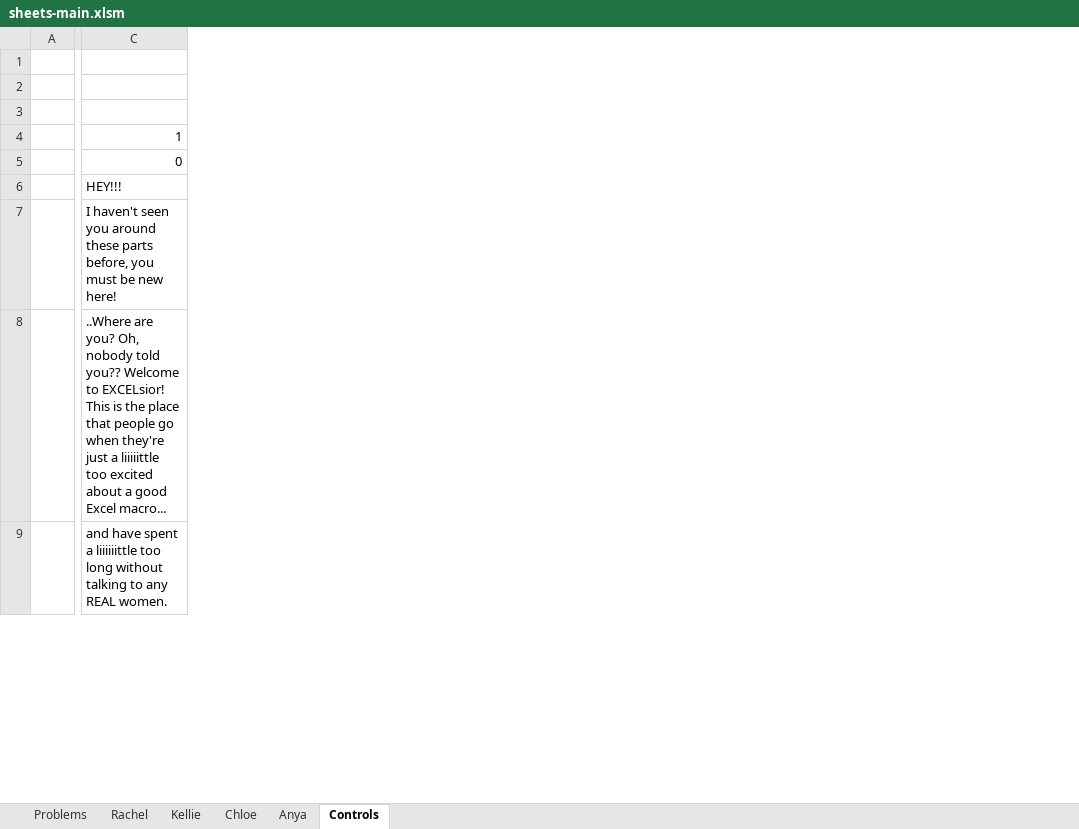
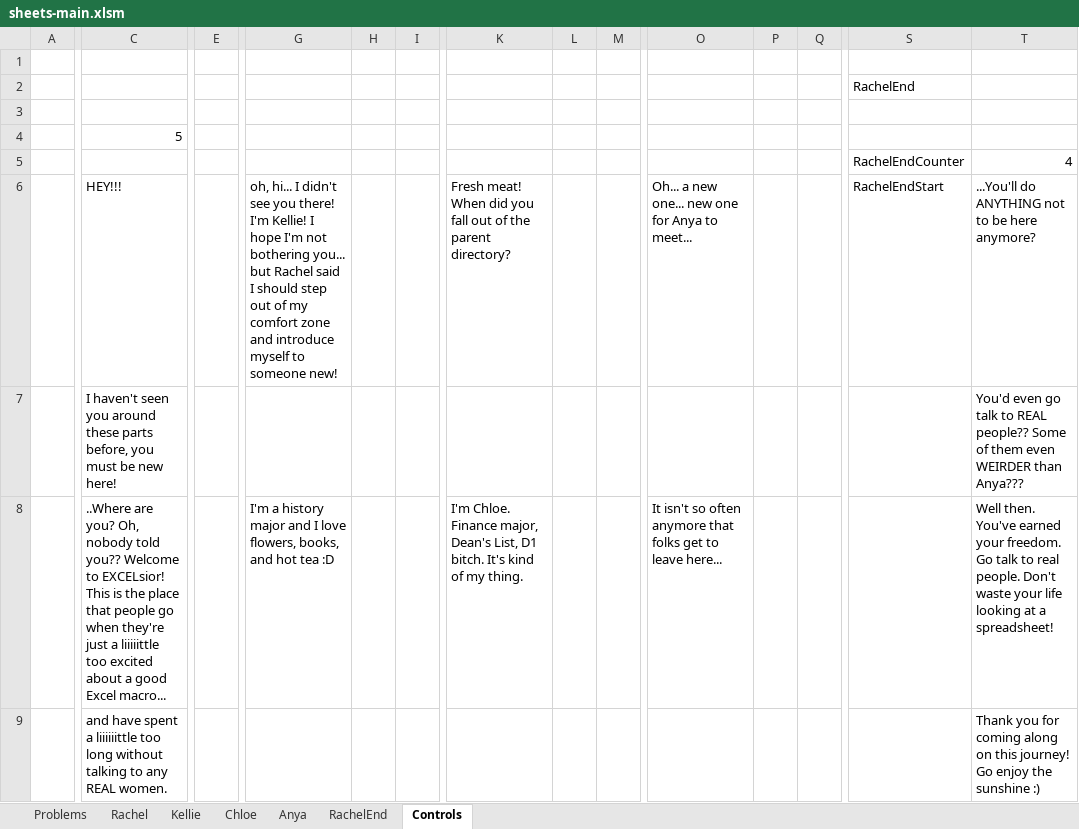
Before and after one commit to espiced/sheets-dating-sim, an Excel workbook: sheets-main.xlsm, sheet Controls, drawn as a sheet; only a part is shown, gaps mark what is left out; values as stored, in another font and other column widths than the file's, no borders; charts and pictures and table styles not drawn; removed rows and columns are numbered as before the commit, all else as after; rows hold the shown columns only; the diff covers the shown part only; the diff names each change by its address in the sheet, - before the commit and + after, or states it on an @@ line.

Commit message:
Add files via upload

```diff
--- a/sheets-main.xlsm (sheet Controls)
+++ b/sheets-main.xlsm (sheet Controls)
+sheet tab: RachelEnd
+column E, empty
+column G, rows 6-8: oh, hi... I didn't see you there! I'm Kellie! I hope I'm not bothering you... but Rachel said I should step out of my comfort zone and introduce myself to someone new! |  | I'm a history major and I love flowers, books, and hot tea :D
+column H, empty
+column I, empty
+column K, rows 6-8: Fresh meat! When did you fall out of the parent directory? |  | I'm Chloe. Finance major, Dean's List, D1 bitch. It's kind of my thing.
+column L, empty
+column M, empty
+column O, rows 6-8: Oh... a new one... new one for Anya to meet... |  | It isn't so often anymore that folks get to leave here...
+column P, empty
+column Q, empty
+column S (RachelEndCounter), row 2: RachelEnd; row 6: RachelEndStart
+column T (4), rows 6-9: ...You'll do ANYTHING not to be here anymore? | You'd even go talk to REAL people?? Some of them even WEIRDER than Anya??? | Well then. You've earned your freedom. Go talk to real people. Don't waste your life looking at a spreadsheet! | Thank you for coming along on this journey! Go enjoy the sunshine :)
-row 4:  | 1
+row 4:  | 5
-C5: 0
+C5: (empty)
```
Also changed, not shown: 17 added rows, 1 added column and 4 removed columns elsewhere in this sheet, charts or pictures.
